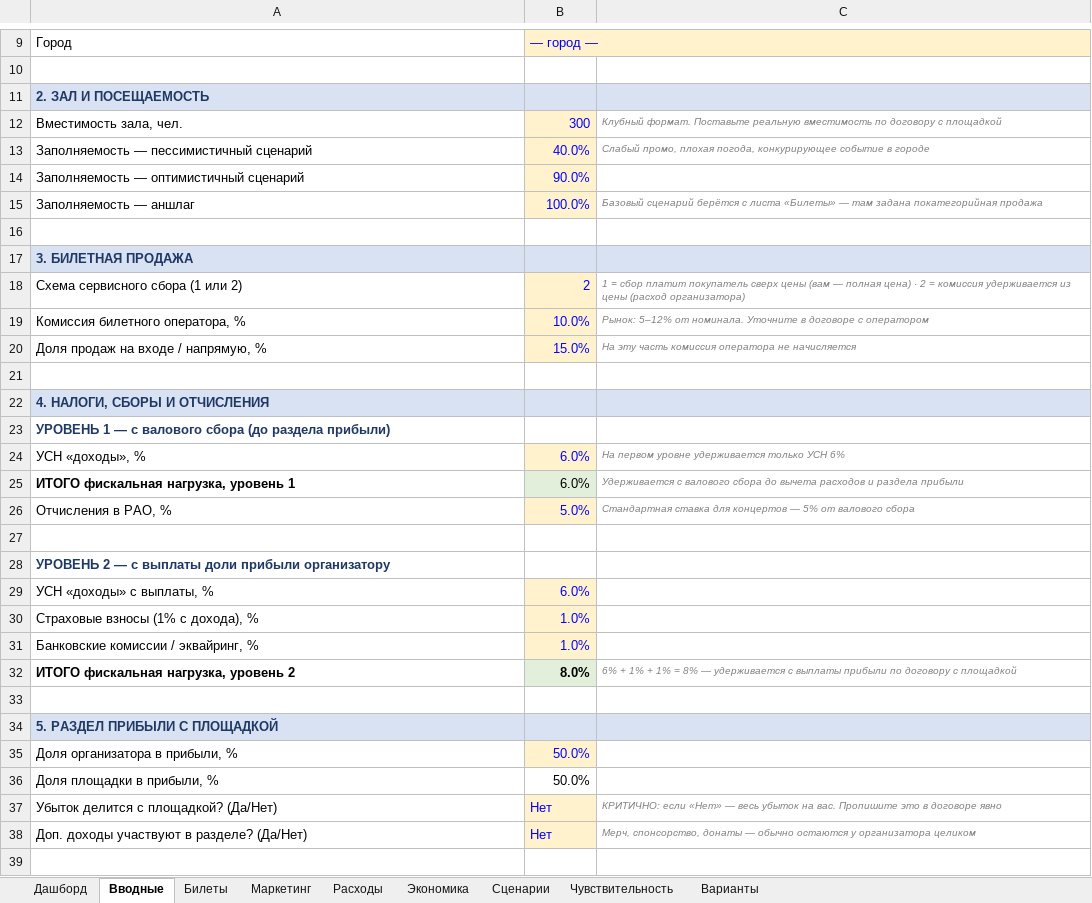
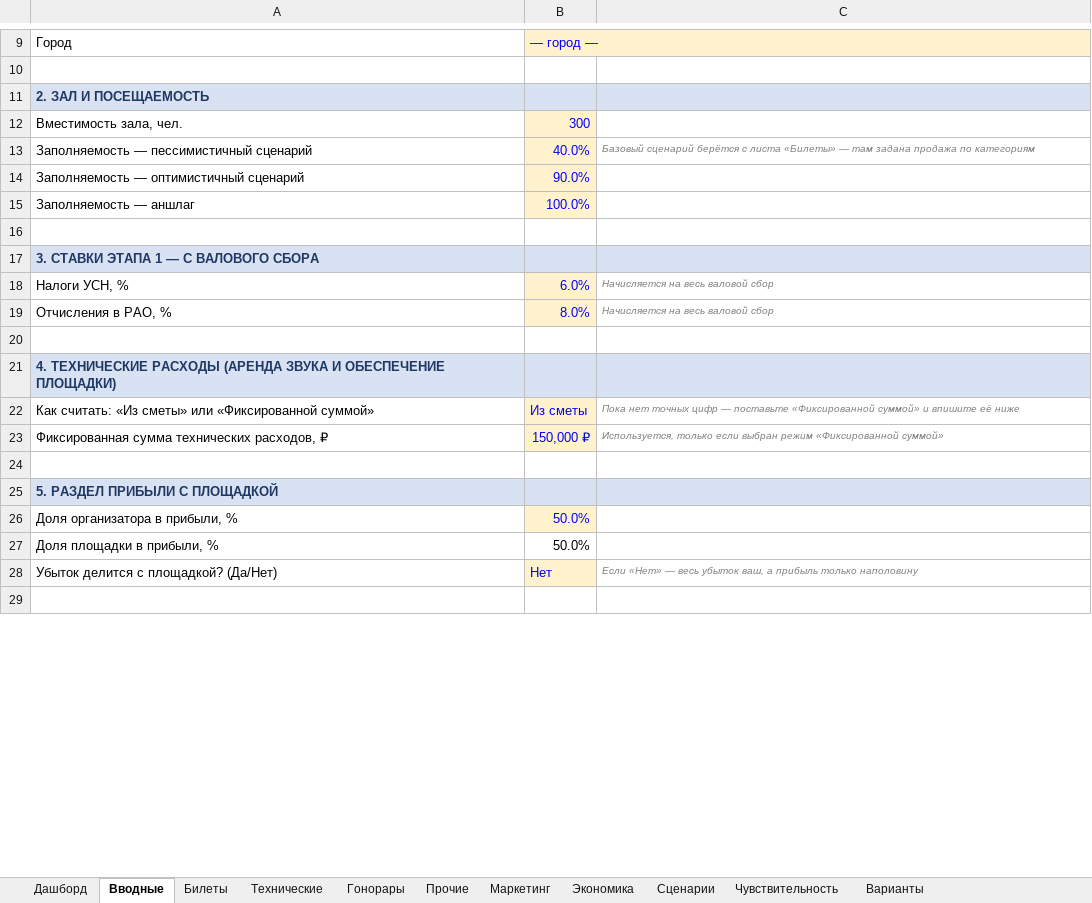
Before and after one commit to skrasin/claude, an Excel workbook: concert/Бюджет_концерта.xlsx, sheet Вводные, drawn as a sheet; only a part is shown, gaps mark what is left out; values as stored, in another font and other column widths than the file's, no borders; removed rows and columns are numbered as before the commit, all else as after; the diff covers the shown part only; the diff names each change by its address in the sheet, - before the commit and + after, or states it on an @@ line.

```diff
--- a/concert/Бюджет_концерта.xlsx (sheet Вводные)
+++ b/concert/Бюджет_концерта.xlsx (sheet Вводные)
-sheet tab: Расходы
+sheet tab: Гонорары
+sheet tab: Технические
+sheet tab: Прочие
@@ sheet tab order changed: Дашборд | Вводные | Билеты | Технические | Гонорары | Прочие | Маркетинг | Экономика | Сценарии | Чувствительность | Варианты @@
-C12: Клубный формат. Поставьте реальную вместимость по договору с площадкой
+C12: (empty)
-C13: Слабый промо, плохая погода, конкурирующее событие в городе
+C13: Базовый сценарий берётся с листа «Билеты» — там задана продажа по категориям
-C15: Базовый сценарий берётся с листа «Билеты» — там задана покатегорийная продажа
+C15: (empty)
-A17: 3. БИЛЕТНАЯ ПРОДАЖА
+A17: 3. СТАВКИ ЭТАПА 1 — С ВАЛОВОГО СБОРА
-row 18: Схема сервисного сбора (1 или 2) | 2 | 1 = сбор платит покупатель сверх цены (вам — полная цена) · 2 = комиссия удерживается из цены (расход организатора)
-row 19: Комиссия билетного оператора, % | 10.0% | Рынок: 5–12% от номинала. Уточните в договоре с оператором
-row 20: Доля продаж на входе / напрямую, % | 15.0% | На эту часть комиссия оператора не начисляется
+row 18: Налоги УСН, % | 6.0% | Начисляется на весь валовой сбор
+row 19: Отчисления в РАО, % | 8.0% | Начисляется на весь валовой сбор
-A21: 4. НАЛОГИ, СБОРЫ И ОТЧИСЛЕНИЯ
+A21: 4. ТЕХНИЧЕСКИЕ РАСХОДЫ (АРЕНДА ЗВУКА И ОБЕСПЕЧЕНИЕ ПЛОЩАДКИ)
-row 23: УРОВЕНЬ 1 — с валового сбора (до раздела прибыли)
-row 24: УСН «доходы», % | 6.0% | На первом уровне удерживается только УСН 6%
-row 25: ИТОГО фискальная нагрузка, уровень 1 | 6.0% | Удерживается с валового сбора до вычета расходов и раздела прибыли
-row 26: Отчисления в РАО, % | 5.0% | Стандартная ставка для концертов — 5% от валового сбора
-row 22: (empty)
+row 22: Как считать: «Из сметы» или «Фиксированной суммой» | Из сметы | Пока нет точных цифр — поставьте «Фиксированной суммой» и впишите её ниже
-B22 fill: none
+B22 fill: #FFF2CC
-row 28: УРОВЕНЬ 2 — с выплаты доли прибыли организатору
-row 29: УСН «доходы» с выплаты, % | 6.0%
-row 30: Страховые взносы (1% с дохода), % | 1.0%
-row 31: Банковские комиссии / эквайринг, % | 1.0%
-row 32: ИТОГО фискальная нагрузка, уровень 2 | 8.0% | 6% + 1% + 1% = 8% — удерживается с выплаты прибыли по договору с площадкой
+row 23: Фиксированная сумма технических расходов, ₽ | 150,000 ₽ | Используется, только если выбран режим «Фиксированной суммой»
-C28: КРИТИЧНО: если «Нет» — весь убыток на вас. Пропишите это в договоре явно
+C28: Если «Нет» — весь убыток ваш, а прибыль только наполовину
-row 38: Доп. доходы участвуют в разделе? (Да/Нет) | Нет | Мерч, спонсорство, донаты — обычно остаются у организатора целиком
```
Also changed, not shown: 10 added rows, 9 edited cells and cell formats elsewhere in this sheet, sheet Гонорары, sheet Экономика, sheet Сценарии, sheet Варианты, sheet Чувствительность, sheet Дашборд, 2 more sheets, formulas that keep their value, 2 other files.
